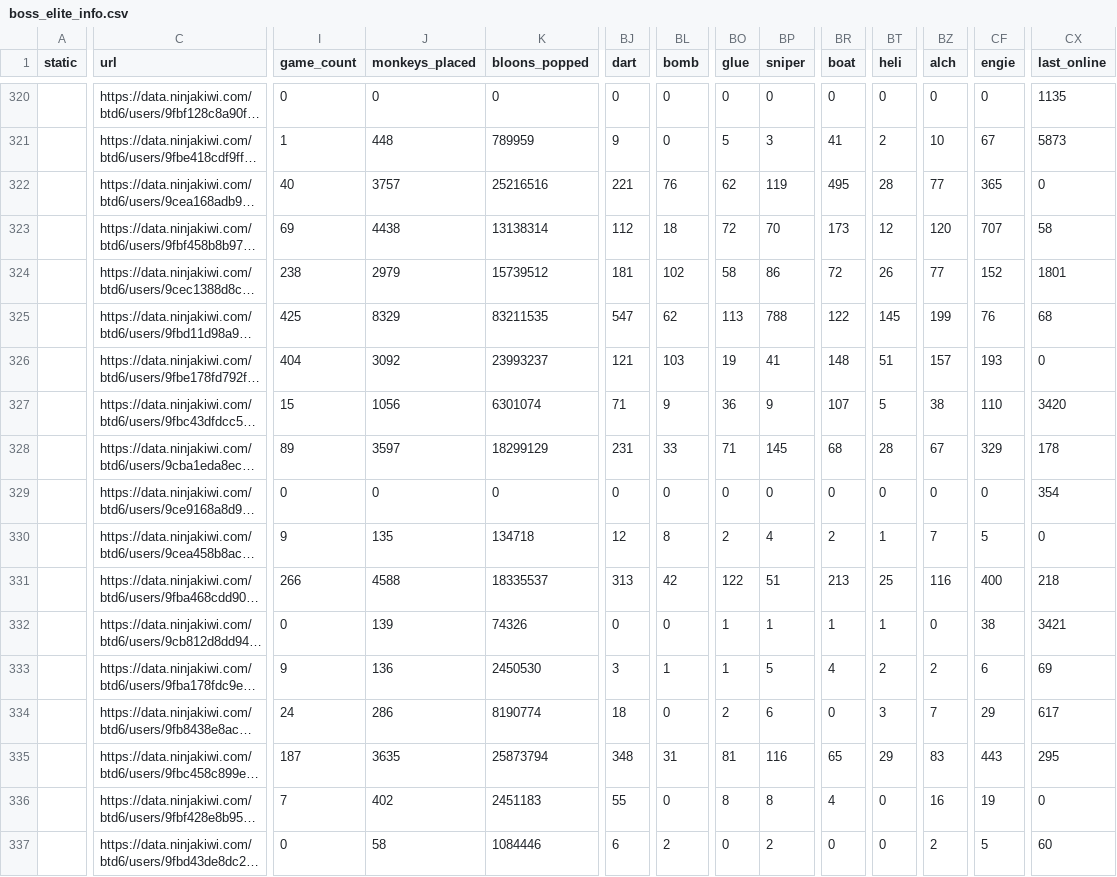
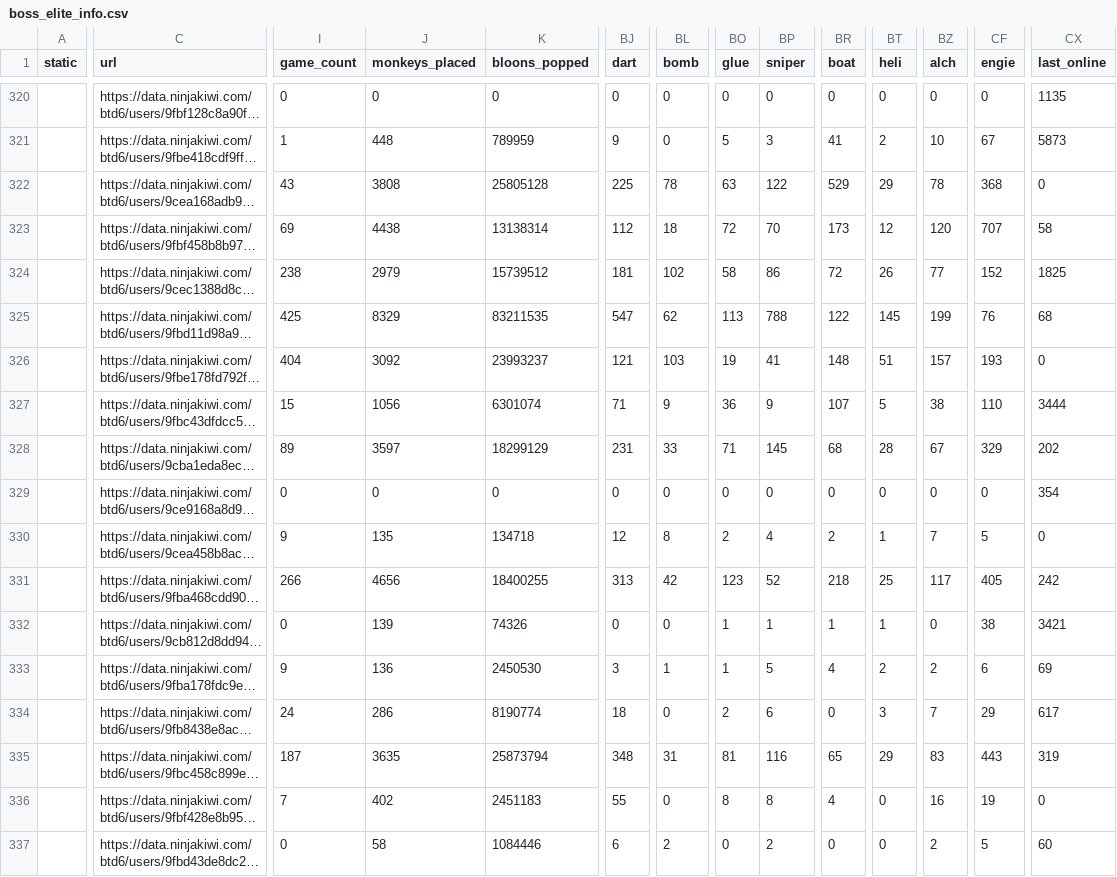
Before and after one commit to ducanup01/btd6boss, a CSV file: boss_elite_info.csv, drawn as a sheet; only a part is shown, gaps mark what is left out; long unchanged cells end in …; the diff covers the shown part only; the diff names each change by its address in the sheet, - before the commit and + after, or states it on an @@ line.

Commit message:
automatic updater

```diff
--- a/boss_elite_info.csv
+++ b/boss_elite_info.csv
-I322 (game_count): 40
+I322 (game_count): 43
-J322 (monkeys_placed): 3757
+J322 (monkeys_placed): 3808
-K322 (bloons_popped): 25216516
+K322 (bloons_popped): 25805128
-BJ322 (dart): 221
+BJ322 (dart): 225
-BL322 (bomb): 76
+BL322 (bomb): 78
-BO322 (glue): 62
+BO322 (glue): 63
-BP322 (sniper): 119
+BP322 (sniper): 122
-BR322 (boat): 495
+BR322 (boat): 529
-BT322 (heli): 28
+BT322 (heli): 29
-BZ322 (alch): 77
+BZ322 (alch): 78
-CF322 (engie): 365
+CF322 (engie): 368
-CX324 (last_online): 1801
+CX324 (last_online): 1825
-CX327 (last_online): 3420
+CX327 (last_online): 3444
-CX328 (last_online): 178
+CX328 (last_online): 202
-J331 (monkeys_placed): 4588
+J331 (monkeys_placed): 4656
-K331 (bloons_popped): 18335537
+K331 (bloons_popped): 18400255
-BO331 (glue): 122
+BO331 (glue): 123
-BP331 (sniper): 51
+BP331 (sniper): 52
-BR331 (boat): 213
+BR331 (boat): 218
-BZ331 (alch): 116
+BZ331 (alch): 117
-CF331 (engie): 400
+CF331 (engie): 405
-CX331 (last_online): 218
+CX331 (last_online): 242
-CX335 (last_online): 295
+CX335 (last_online): 319
```
Also changed, not shown: 90 edited cells elsewhere in this file, 1 other file.
